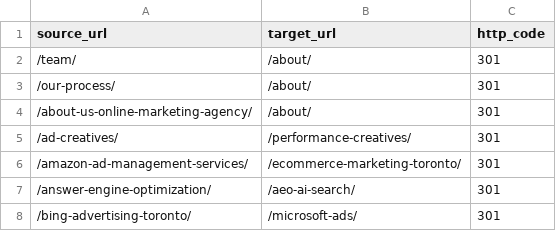
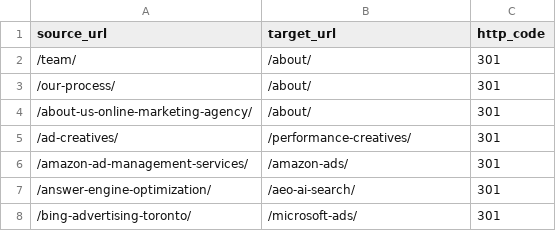
Before and after one commit to Jake-YYZ/consultus-site-prototypes, a CSV file: seo-migration/redirects/redirection-plugin-import.csv, drawn as a sheet; only a part is shown.

```diff
--- a/seo-migration/redirects/redirection-plugin-import.csv
+++ b/seo-migration/redirects/redirection-plugin-import.csv
@@ -5,3 +5,3 @@ source_url,target_url,http_code
 /ad-creatives/,/performance-creatives/,301
-/amazon-ad-management-services/,/ecommerce-marketing-toronto/,301
+/amazon-ad-management-services/,/amazon-ads/,301
 /answer-engine-optimization/,/aeo-ai-search/,301
```
Also changed, not shown: seo-migration/03-redirect-map.csv, 24 other files.
